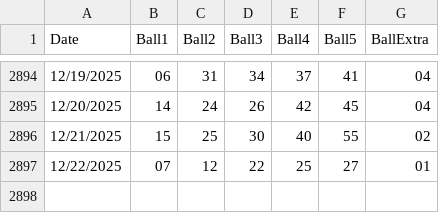
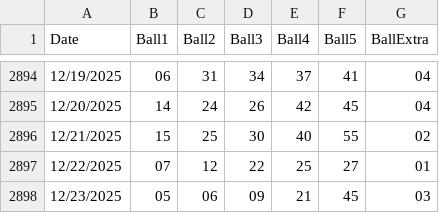
Before and after one commit to Sageth/LotteryML, a CSV file: NJ_Cash4Life/source/nj-cash4life.csv, drawn as a sheet; only a part is shown, gaps mark what is left out.

```diff
--- a/NJ_Cash4Life/source/nj-cash4life.csv
+++ b/NJ_Cash4Life/source/nj-cash4life.csv
@@ -2897 +2897,2 @@ Date,Ball1,Ball2,Ball3,Ball4,Ball5,BallExtra
 12/22/2025,07,12,22,25,27,01
+12/23/2025,05,06,09,21,45,03
```
Also changed, not shown: Megamillions/source/megamillions.csv, NJ_Cash5/source/nj-cash5.csv.
